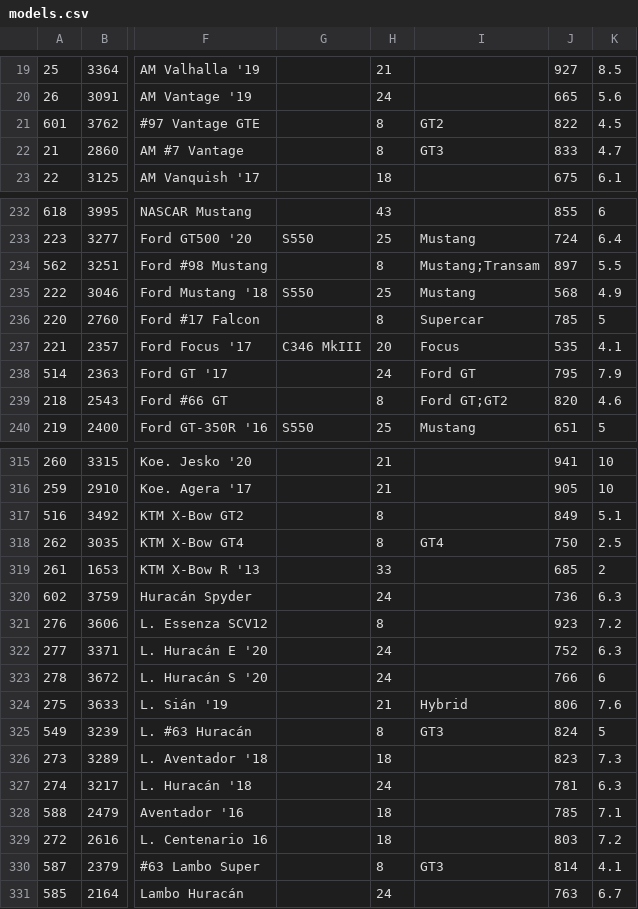
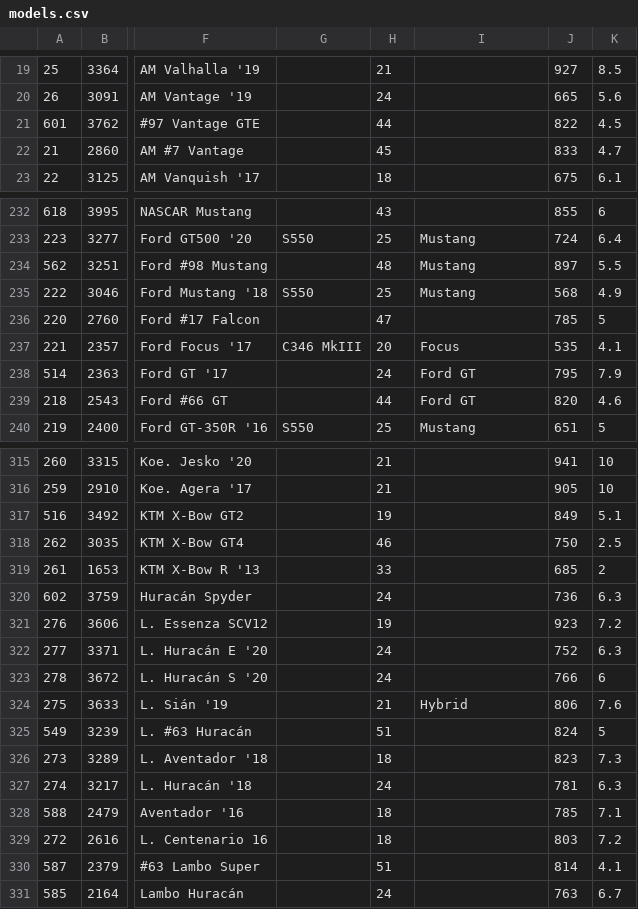
Before and after one commit to AmiralPatate/FM23Data, a CSV file: StandaloneToolbox/data/fm8/models.csv, drawn as a sheet; only a part is shown, gaps mark what is left out; the diff covers the shown part only; the diff names each change by its address in the sheet, - before the commit and + after, or states it on an @@ line.

Commit message:
Automatic data update 24-12-09@21:31

```diff
--- a/StandaloneToolbox/data/fm8/models.csv
+++ b/StandaloneToolbox/data/fm8/models.csv
-H21: 8
+H21: 44
-I21: GT2
+I21: (empty)
-H22: 8
+H22: 45
-I22: GT3
+I22: (empty)
-H234: 8
+H234: 48
-I234: Mustang;Transam
+I234: Mustang
-H236: 8
+H236: 47
-I236: Supercar
+I236: (empty)
-H239: 8
+H239: 44
-I239: Ford GT;GT2
+I239: Ford GT
-H317: 8
+H317: 19
-H318: 8
+H318: 46
-I318: GT4
+I318: (empty)
-H321: 8
+H321: 19
-H325: 8
+H325: 51
-I325: GT3
+I325: (empty)
-H330: 8
+H330: 51
-I330: GT3
+I330: (empty)
```
Also changed, not shown: 53 edited cells elsewhere in this file.
